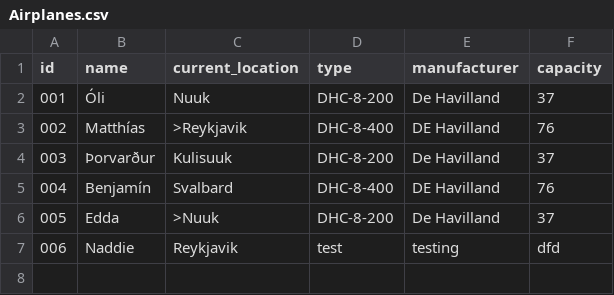
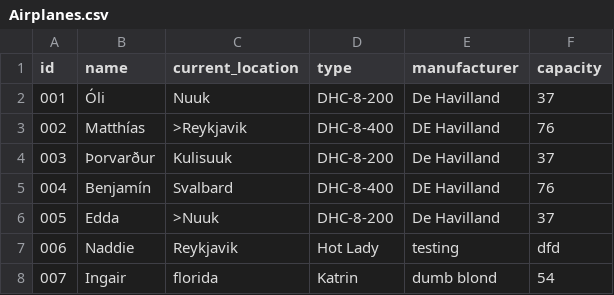
Before and after one commit to GiantMushy/NanAir, a CSV file: Code/DataLayer/Repository/Airplanes.csv, drawn as a sheet.

```diff
--- a/Code/DataLayer/Repository/Airplanes.csv
+++ b/Code/DataLayer/Repository/Airplanes.csv
@@ -6,2 +6,3 @@ id,name,current_location,type,manufacturer,capacity
 005,Edda,>Nuuk,DHC-8-200,De Havilland,37
-006,Naddie,Reykjavik,test,testing,dfd
+006,Naddie,Reykjavik,Hot Lady,testing,dfd
+007,Ingair,florida,Katrin,dumb blond,54
```
Also changed, not shown: Code/DataLayer/Repository/Destinations.csv, Code/DataLayer/Repository/WorkTrip.csv, 3 other files.
